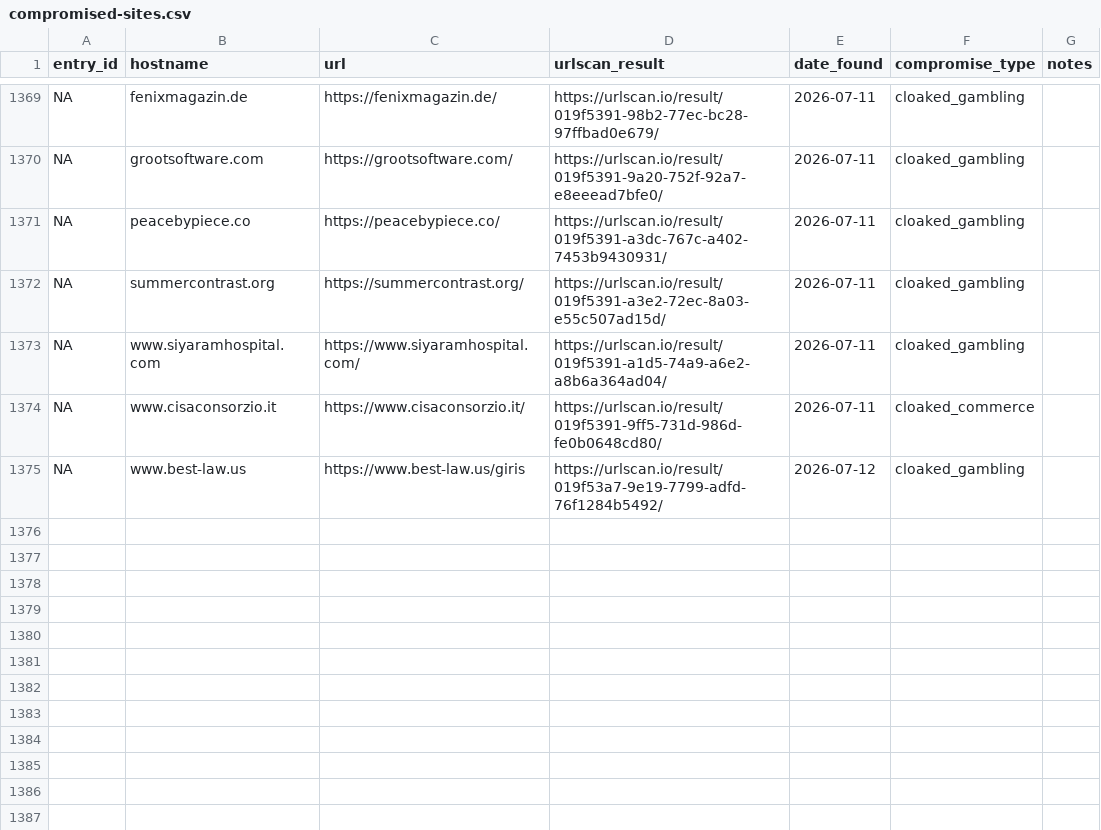
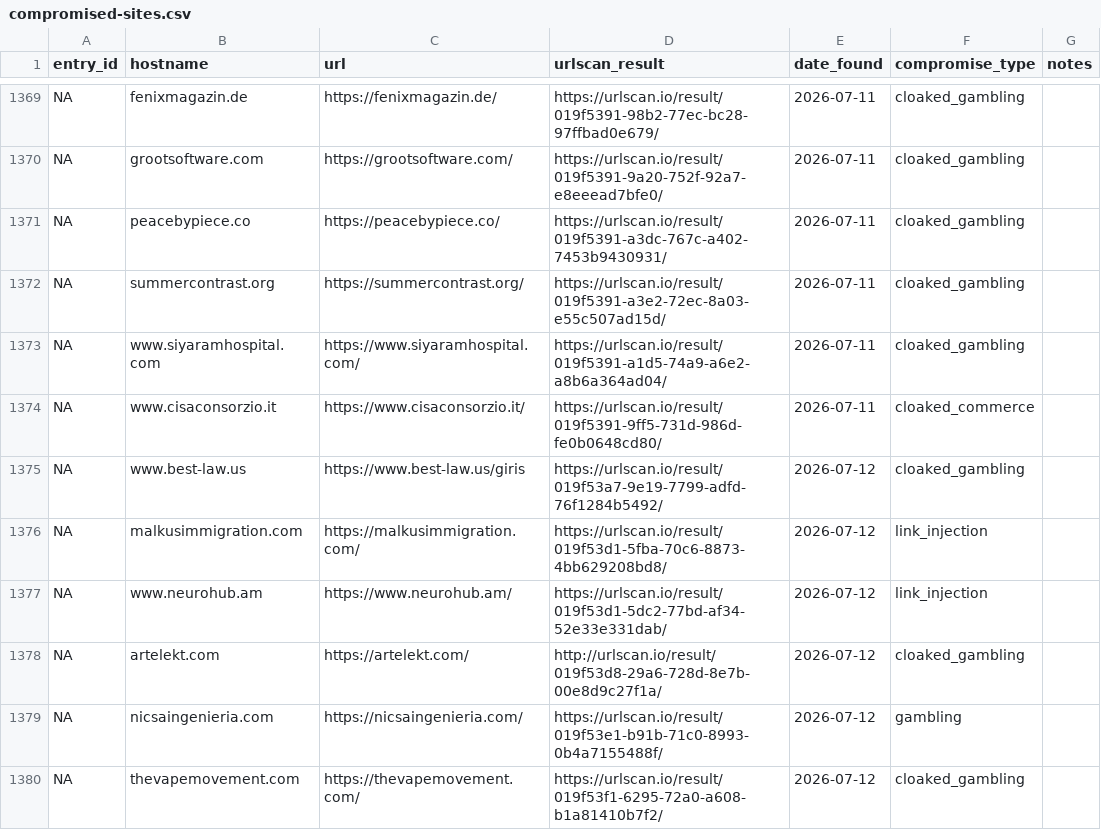
Before and after one commit to battlingamazons/compromised-sites-tracker, a CSV file: compromised-sites.csv, drawn as a sheet; only a part is shown, gaps mark what is left out; the diff names each change by its address in the sheet, - before the commit and + after, or states it on an @@ line.

Commit message:
Update compromised-sites.csv

```diff
--- a/compromised-sites.csv
+++ b/compromised-sites.csv
+row 1376: NA | malkusimmigration.com | https://malkusimmigration.com/ | https://urlscan.io/result/019f53d1-5fba-70c6-8873-4bb629208bd8/ | 2026-07-12 | link_injection
+row 1377: NA | www.neurohub.am | https://www.neurohub.am/ | https://urlscan.io/result/019f53d1-5dc2-77bd-af34-52e33e331dab/ | 2026-07-12 | link_injection
+row 1378: NA | artelekt.com | https://artelekt.com/ | http://urlscan.io/result/019f53d8-29a6-728d-8e7b-00e8d9c27f1a/ | 2026-07-12 | cloaked_gambling
+row 1379: NA | nicsaingenieria.com | https://nicsaingenieria.com/ | https://urlscan.io/result/019f53e1-b91b-71c0-8993-0b4a7155488f/ | 2026-07-12 | gambling
+row 1380: NA | thevapemovement.com | https://thevapemovement.com/ | https://urlscan.io/result/019f53f1-6295-72a0-a608-b1a81410b7f2/ | 2026-07-12 | cloaked_gambling
```
